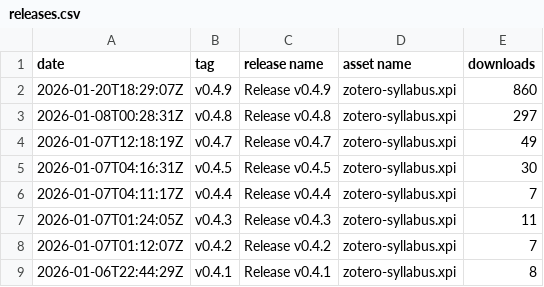
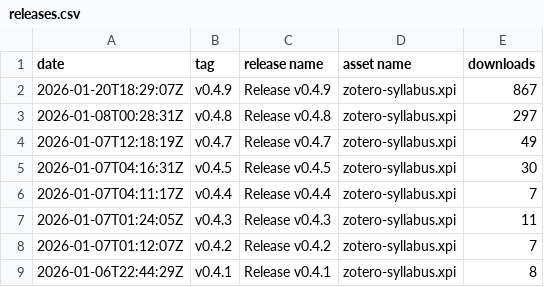
Before and after one commit to janbaykara/zotero-syllabus, a CSV file: releases.csv, drawn as a sheet; only a part is shown.

```diff
--- a/releases.csv
+++ b/releases.csv
@@ -1,3 +1,3 @@
 date,tag,release name,asset name,downloads
-2026-01-20T18:29:07Z,v0.4.9,Release v0.4.9,zotero-syllabus.xpi,860
+2026-01-20T18:29:07Z,v0.4.9,Release v0.4.9,zotero-syllabus.xpi,867
 2026-01-08T00:28:31Z,v0.4.8,Release v0.4.8,zotero-syllabus.xpi,297
```
